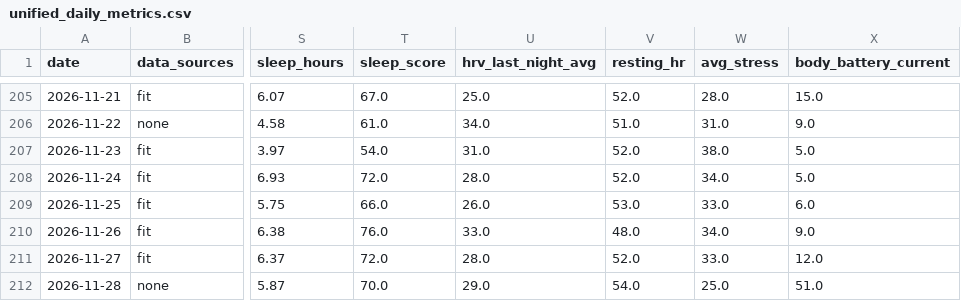
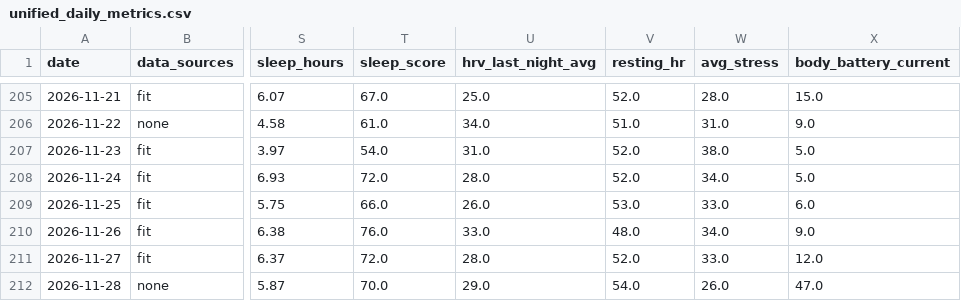
Before and after one commit to aroven850306-bit/fitness-data-sync, a CSV file: unified_daily_metrics.csv, drawn as a sheet; only a part is shown, gaps mark what is left out; the diff names each change by its address in the sheet, - before the commit and + after, or states it on an @@ line.

```diff
--- a/unified_daily_metrics.csv
+++ b/unified_daily_metrics.csv
-W212 (avg_stress): 25.0
+W212 (avg_stress): 26.0
-X212 (body_battery_current): 51.0
+X212 (body_battery_current): 47.0
```
Also changed, not shown: garmin_health.csv, 3 other files.
